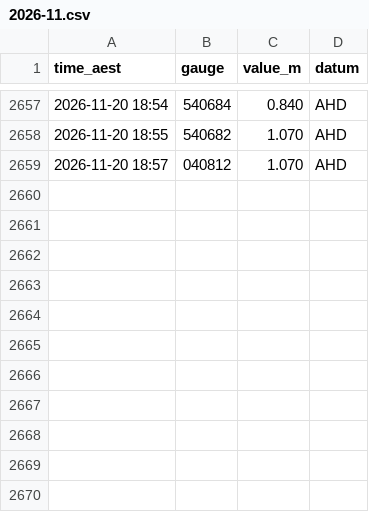
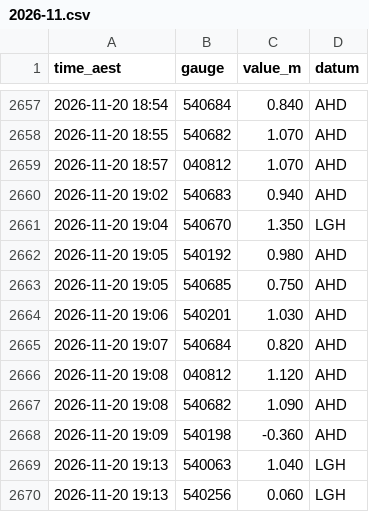
Before and after one commit to RowanP4069/Brisbane-River-tides, a CSV file: bom/2026-11.csv, drawn as a sheet; only a part is shown, gaps mark what is left out.

Commit message:
Collect BoM 2026-11-20 19:32 AEST (OptiPlex)

```diff
--- a/bom/2026-11.csv
+++ b/bom/2026-11.csv
@@ -2659 +2659,12 @@ time_aest,gauge,value_m,datum
 2026-11-20 18:57,040812,1.070,AHD
+2026-11-20 19:02,540683,0.940,AHD
+2026-11-20 19:04,540670,1.350,LGH
+2026-11-20 19:05,540192,0.980,AHD
+2026-11-20 19:05,540685,0.750,AHD
+2026-11-20 19:06,540201,1.030,AHD
+2026-11-20 19:07,540684,0.820,AHD
+2026-11-20 19:08,040812,1.120,AHD
+2026-11-20 19:08,540682,1.090,AHD
+2026-11-20 19:09,540198,-0.360,AHD
+2026-11-20 19:13,540063,1.040,LGH
+2026-11-20 19:13,540256,0.060,LGH
```
